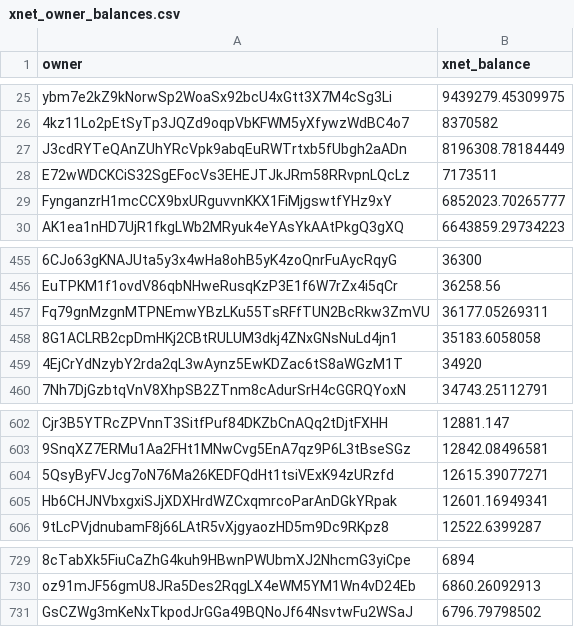
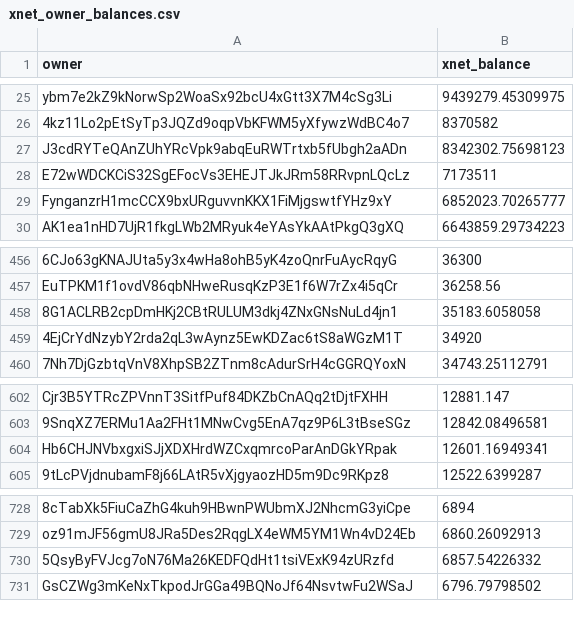
Before and after one commit to xnet-community-data/xnet-data-integration, a CSV file: data/derived/xnet_owner_balances.csv, drawn as a sheet; only a part is shown, gaps mark what is left out; removed rows and columns are numbered as before the commit, all else as after; the diff covers the shown part only; the diff names each change by its address in the sheet, - before the commit and + after, or states it on an @@ line.

Commit message:
Publish XNET live state (full)

```diff
--- a/data/derived/xnet_owner_balances.csv
+++ b/data/derived/xnet_owner_balances.csv
-B27 (xnet_balance): 8196308.78184449
+B27 (xnet_balance): 8342302.75698123
-row 457: Fq79gnMzgnMTPNEmwYBzLKu55TsRFfTUN2BcRkw3ZmVU | 36177.05269311
-row 604: 5QsyByFVJcg7oN76Ma26KEDFQdHt1tsiVExK94zURzfd | 12615.39077271
+row 730: 5QsyByFVJcg7oN76Ma26KEDFQdHt1tsiVExK94zURzfd | 6857.54226332
```
Also changed, not shown: 4 added rows and 3 removed rows elsewhere in this file, 16 other files.
